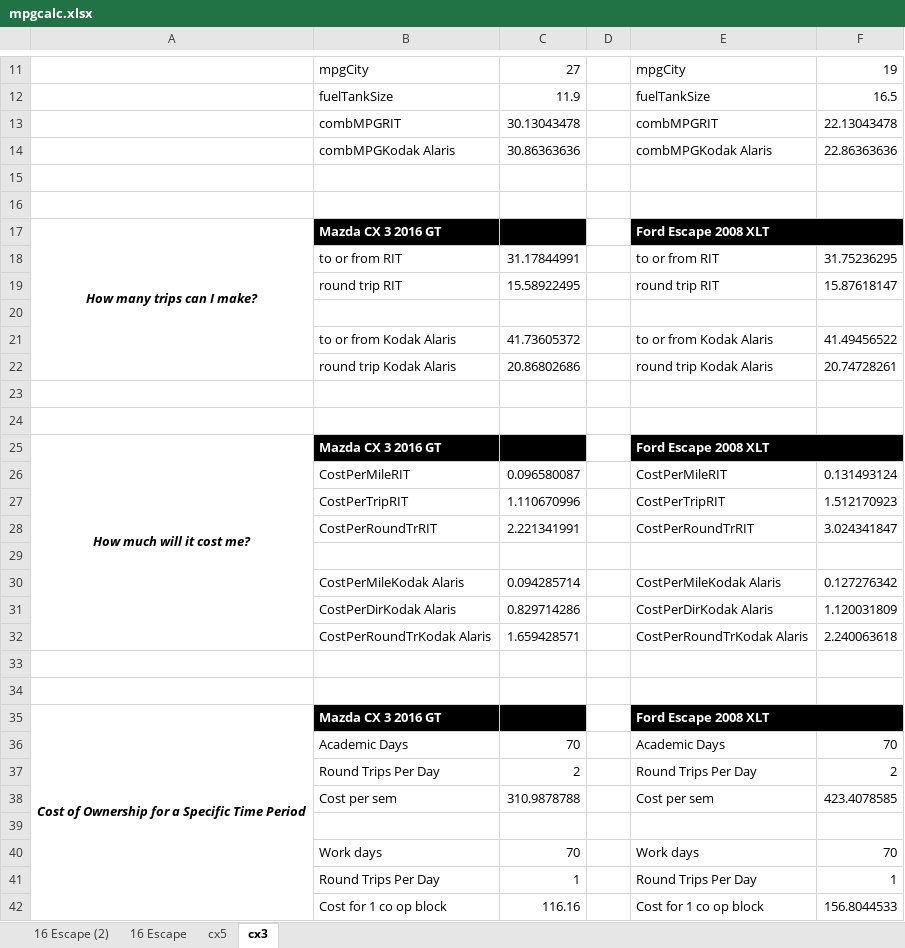
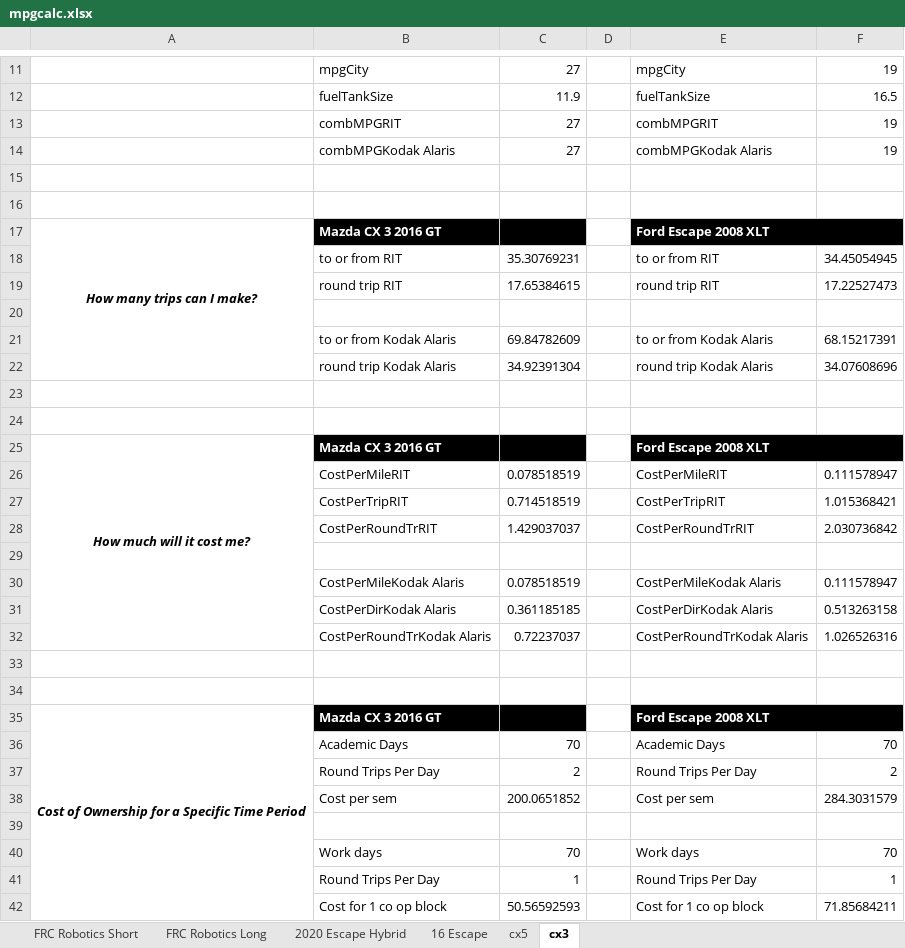
Before and after one commit to sergiozygmunt/mpg-calcuator, an Excel workbook: mpgcalc.xlsx, sheet cx3, drawn as a sheet; only a part is shown, gaps mark what is left out; values as stored, in another font and other column widths than the file's, no borders; the diff covers the shown part only; the diff names each change by its address in the sheet, - before the commit and + after, or states it on an @@ line.

```diff
--- a/mpgcalc.xlsx (sheet cx3)
+++ b/mpgcalc.xlsx (sheet cx3)
-sheet tab: 16 Escape (2)
+sheet tab: 2020 Escape Hybrid
+sheet tab: FRC Robotics Short
+sheet tab: FRC Robotics Long
-C13: 30.13043478
+C13: 27
-F13: 22.13043478
+F13: 19
-C14: 30.86363636
+C14: 27
-F14: 22.86363636
+F14: 19
-C18: 31.17844991
+C18: 35.30769231
-F18: 31.75236295
+F18: 34.45054945
-C19: 15.58922495
+C19: 17.65384615
-F19: 15.87618147
+F19: 17.22527473
-C21: 41.73605372
+C21: 69.84782609
-F21: 41.49456522
+F21: 68.15217391
-C22: 20.86802686
+C22: 34.92391304
-F22: 20.74728261
+F22: 34.07608696
-C26: 0.096580087
+C26: 0.078518519
-F26: 0.131493124
+F26: 0.111578947
-C27: 1.110670996
+C27: 0.714518519
-F27: 1.512170923
+F27: 1.015368421
-C28: 2.221341991
+C28: 1.429037037
-F28: 3.024341847
+F28: 2.030736842
-C30: 0.094285714
+C30: 0.078518519
-F30: 0.127276342
+F30: 0.111578947
-C31: 0.829714286
+C31: 0.361185185
-F31: 1.120031809
+F31: 0.513263158
-C32: 1.659428571
+C32: 0.72237037
-F32: 2.240063618
+F32: 1.026526316
-C38: 310.9878788
+C38: 200.0651852
-F38: 423.4078585
+F38: 284.3031579
-C42: 116.16
+C42: 50.56592593
-F42: 156.8044533
+F42: 71.85684211
```
Also changed, not shown: 7 edited cells elsewhere in this sheet, sheet cx5, sheet 16 Escape, sheet 2020 Escape Hybrid.
